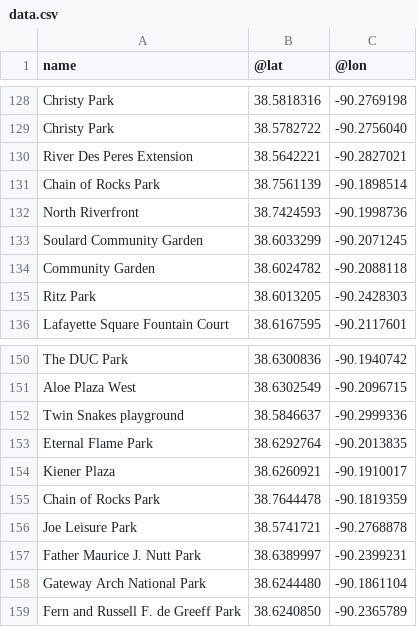
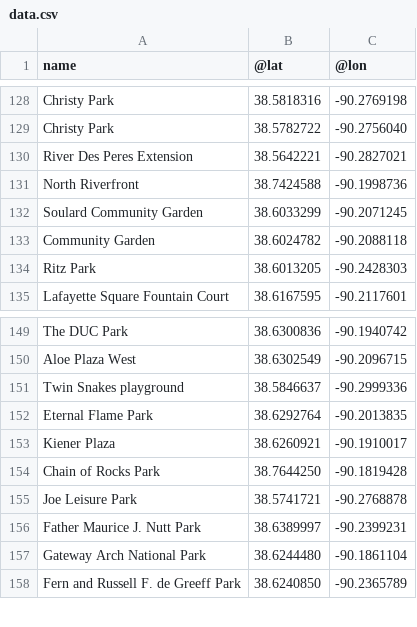
Before and after one commit to data-engineering-workshop/overpass, a CSV file: data.csv, drawn as a sheet; only a part is shown, gaps mark what is left out.

```diff
--- a/data.csv
+++ b/data.csv
@@ -130,4 +130,3 @@ Christy Park,38.5782722,-90.2756040
 River Des Peres Extension,38.5642221,-90.2827021
-Chain of Rocks Park,38.7561139,-90.1898514
-North Riverfront,38.7424593,-90.1998736
+North Riverfront,38.7424588,-90.1998736
 Soulard Community Garden,38.6033299,-90.2071245
@@ -154,3 +153,3 @@ Eternal Flame Park,38.6292764,-90.2013835
 Kiener Plaza,38.6260921,-90.1910017
-Chain of Rocks Park,38.7644478,-90.1819359
+Chain of Rocks Park,38.7644250,-90.1819428
 Joe Leisure Park,38.5741721,-90.2768878
```
